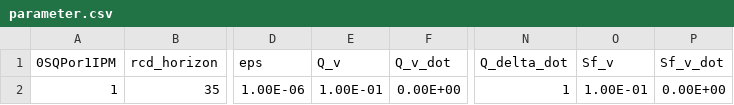
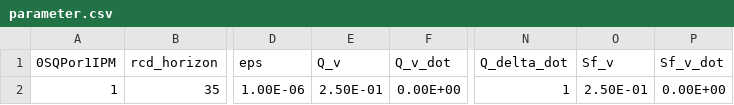
Before and after one commit to TatsuyaIshiguro/MPCsimulation, a CSV file: Common/Parameter_setting/parameter.csv, drawn as a sheet; only a part is shown, gaps mark what is left out; the diff names each change by its address in the sheet, - before the commit and + after, or states it on an @@ line.

```diff
--- a/Common/Parameter_setting/parameter.csv
+++ b/Common/Parameter_setting/parameter.csv
-E2 (Q_v): 1.00E-01
+E2 (Q_v): 2.50E-01
-O2 (Sf_v): 1.00E-01
+O2 (Sf_v): 2.50E-01
```
Also changed, not shown: 14 other files.
